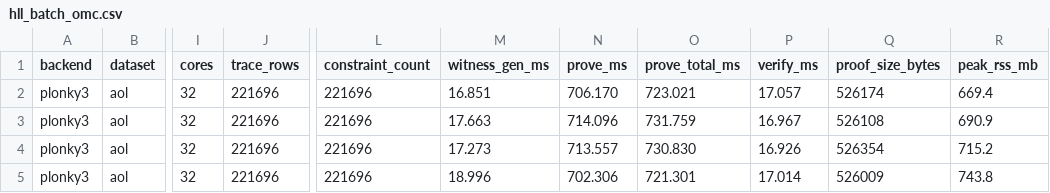
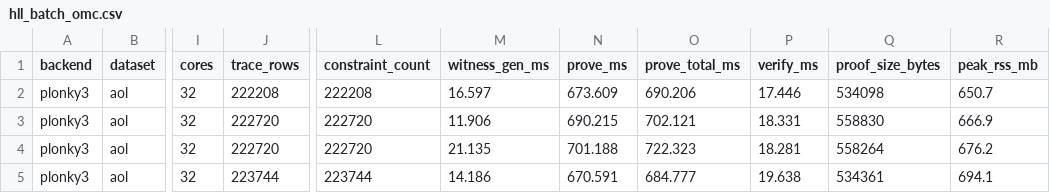
Before and after one commit to tuzijun111/zkSketch, a CSV file: results/hll_batch_omc.csv, drawn as a sheet; only a part is shown, gaps mark what is left out; the diff covers the shown part only; the diff names each change by its address in the sheet, - before the commit and + after, or states it on an @@ line.

Commit message:
upate

```diff
--- a/results/hll_batch_omc.csv
+++ b/results/hll_batch_omc.csv
-J2 (trace_rows): 221696
+J2 (trace_rows): 222208
-L2 (constraint_count): 221696
+L2 (constraint_count): 222208
-M2 (witness_gen_ms): 16.851
+M2 (witness_gen_ms): 16.597
-N2 (prove_ms): 706.170
+N2 (prove_ms): 673.609
-O2 (prove_total_ms): 723.021
+O2 (prove_total_ms): 690.206
-P2 (verify_ms): 17.057
+P2 (verify_ms): 17.446
-Q2 (proof_size_bytes): 526174
+Q2 (proof_size_bytes): 534098
-R2 (peak_rss_mb): 669.4
+R2 (peak_rss_mb): 650.7
-J3:J4 (trace_rows): 221696
+J3:J4 (trace_rows): 222720
-L3:L4 (constraint_count): 221696
+L3:L4 (constraint_count): 222720
-M3 (witness_gen_ms): 17.663
+M3 (witness_gen_ms): 11.906
-N3 (prove_ms): 714.096
+N3 (prove_ms): 690.215
-O3 (prove_total_ms): 731.759
+O3 (prove_total_ms): 702.121
-P3 (verify_ms): 16.967
+P3 (verify_ms): 18.331
-Q3 (proof_size_bytes): 526108
+Q3 (proof_size_bytes): 558830
-R3 (peak_rss_mb): 690.9
+R3 (peak_rss_mb): 666.9
-M4 (witness_gen_ms): 17.273
+M4 (witness_gen_ms): 21.135
-N4 (prove_ms): 713.557
+N4 (prove_ms): 701.188
-O4 (prove_total_ms): 730.830
+O4 (prove_total_ms): 722.323
-P4 (verify_ms): 16.926
+P4 (verify_ms): 18.281
-Q4 (proof_size_bytes): 526354
+Q4 (proof_size_bytes): 558264
-R4 (peak_rss_mb): 715.2
+R4 (peak_rss_mb): 676.2
-J5 (trace_rows): 221696
+J5 (trace_rows): 223744
-L5 (constraint_count): 221696
+L5 (constraint_count): 223744
-M5 (witness_gen_ms): 18.996
+M5 (witness_gen_ms): 14.186
-N5 (prove_ms): 702.306
+N5 (prove_ms): 670.591
-O5 (prove_total_ms): 721.301
+O5 (prove_total_ms): 684.777
-P5 (verify_ms): 17.014
+P5 (verify_ms): 19.638
-Q5 (proof_size_bytes): 526009
+Q5 (proof_size_bytes): 534361
-R5 (peak_rss_mb): 743.8
+R5 (peak_rss_mb): 694.1
```
Also changed, not shown: 56 edited cells elsewhere in this file.
